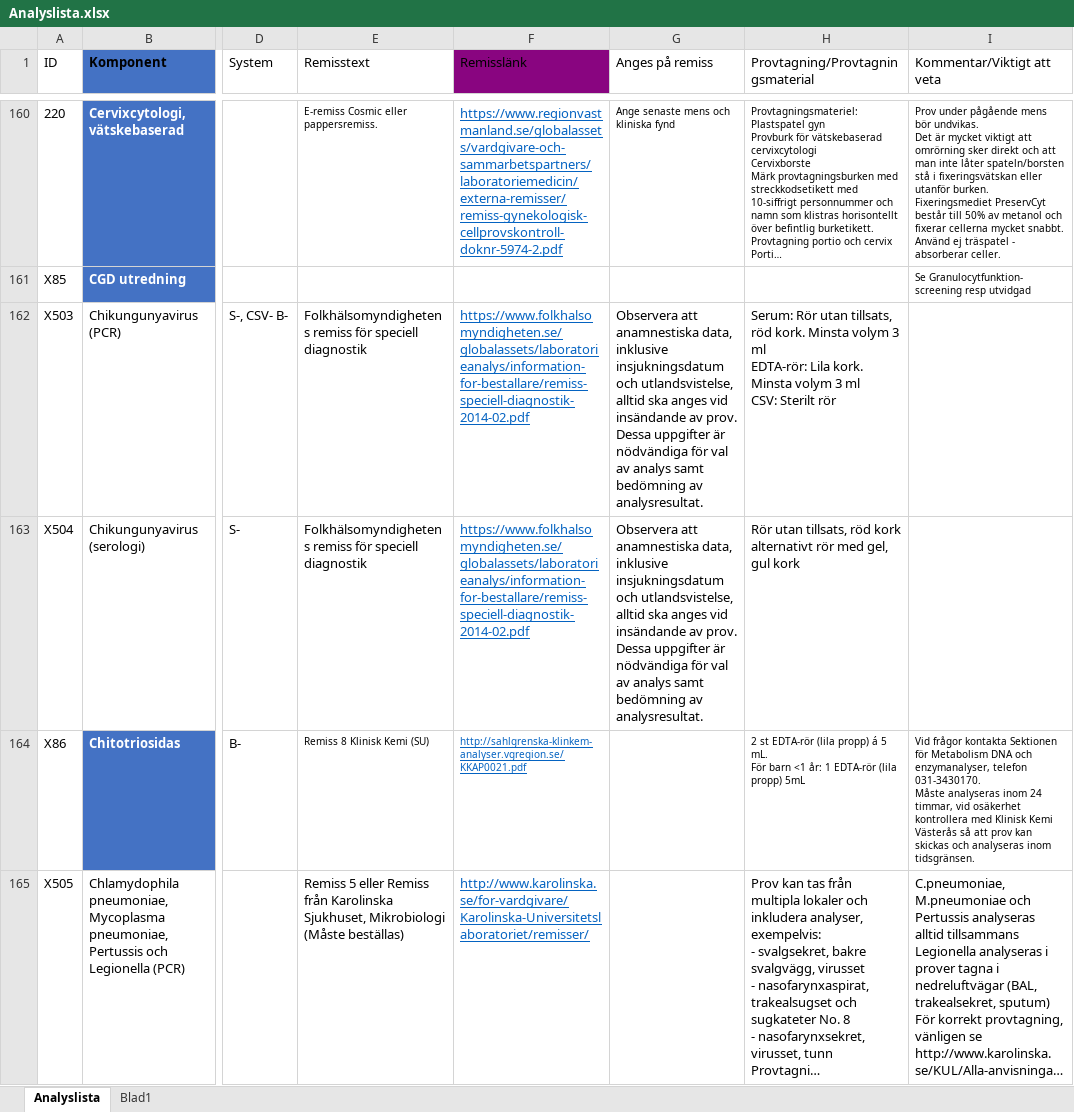
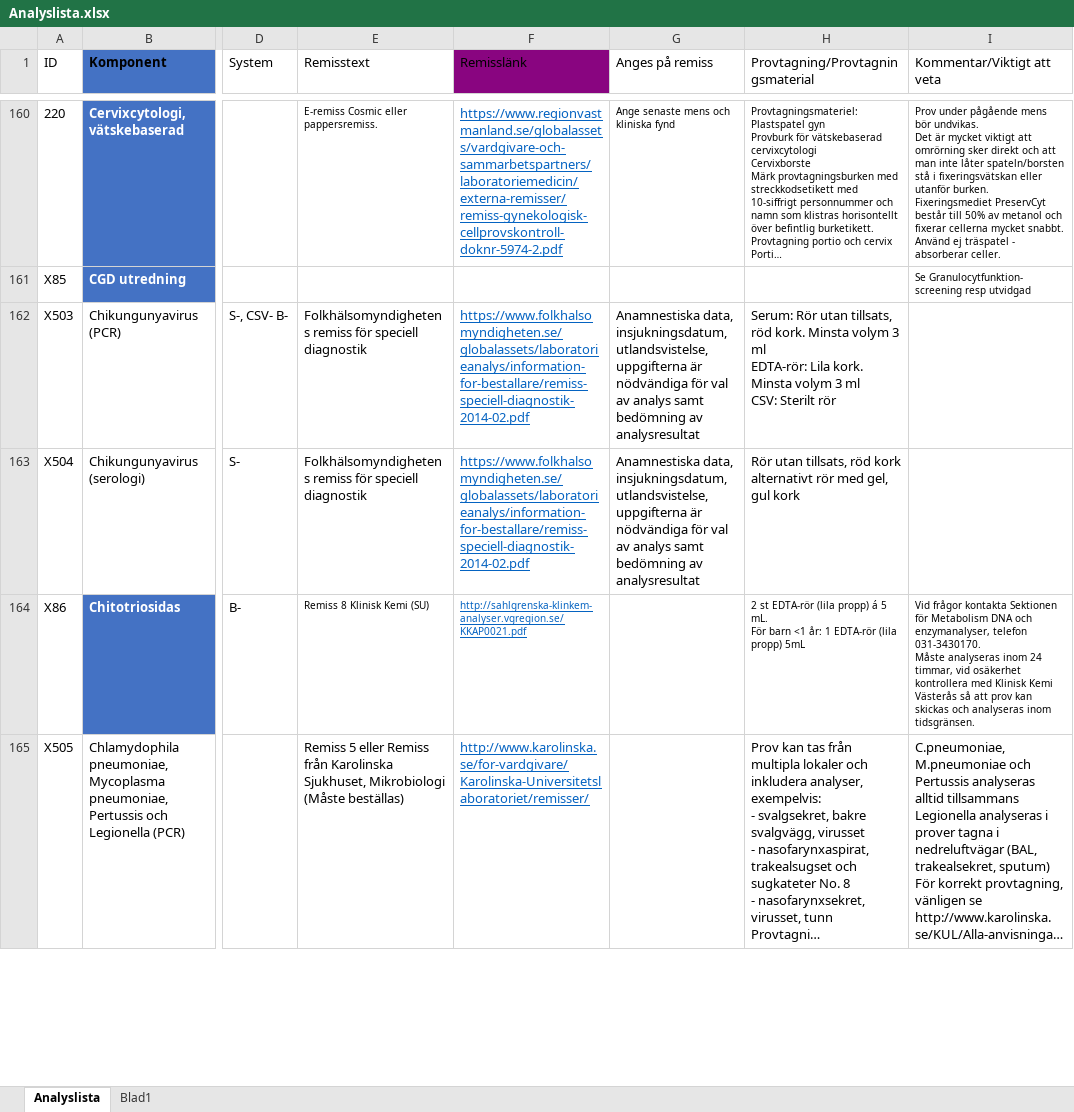
Before and after one commit to LabVastmanland/methodlist, an Excel workbook: data/Analyslista.xlsx, sheet Analyslista, drawn as a sheet; only a part is shown, gaps mark what is left out; long unchanged cells end in …; values as stored, in another font and other column widths than the file's, no borders; conditional formats and table styles not drawn; the diff covers the shown part only; the diff names each change by its address in the sheet, - before the commit and + after, or states it on an @@ line.

Commit message:
Add files via upload

```diff
--- a/data/Analyslista.xlsx (sheet Analyslista)
+++ b/data/Analyslista.xlsx (sheet Analyslista)
-G162:G163 (Anges på remiss): Observera att anamnestiska data, inklusive insjukningsdatum och utlandsvistelse, alltid ska anges vid insändande av prov. Dessa uppgifter är nödvändiga för val av analys samt bedömning av analysresultat.
+G162:G163 (Anges på remiss): Anamnestiska data, insjukningsdatum, utlandsvistelse, uppgifterna är nödvändiga för val av analys samt bedömning av analysresultat
```
Also changed, not shown: 13 edited cells elsewhere in this sheet.
